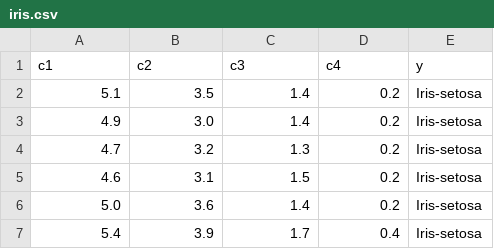
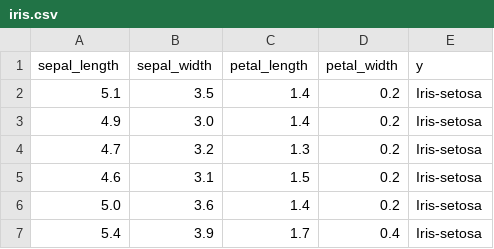
Before and after one commit to Kyrsang/Azure-ML-automation-research, a CSV file: configs/Azure-CLI-Environment/iris.csv, drawn as a sheet; only a part is shown.

Commit message:
Update iris.csv

```diff
--- a/configs/Azure-CLI-Environment/iris.csv
+++ b/configs/Azure-CLI-Environment/iris.csv
@@ -1,2 +1,2 @@
-c1,c2,c3,c4,y
+sepal_length,sepal_width,petal_length,petal_width,y
 5.1,3.5,1.4,0.2,Iris-setosa
```
